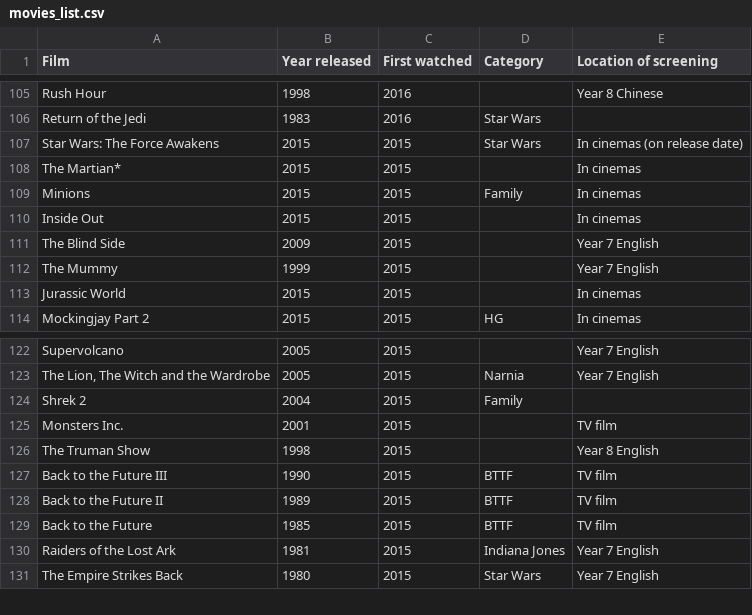
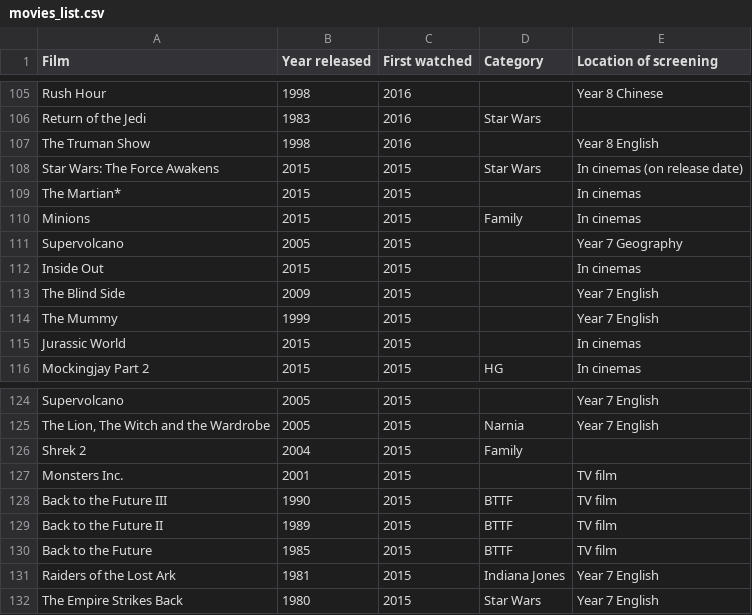
Before and after one commit to joshua-poon/poonos, a CSV file: _data/movies_list.csv, drawn as a sheet; only a part is shown, gaps mark what is left out.

```diff
--- a/_data/movies_list.csv
+++ b/_data/movies_list.csv
@@ -106,2 +106,3 @@ Rush Hour,1998,2016,,Year 8 Chinese
 Return of the Jedi,1983,2016,Star Wars,
+The Truman Show,1998,2016,,Year 8 English
 Star Wars: The Force Awakens,2015,2015,Star Wars,In cinemas (on release date)
@@ -109,2 +110,3 @@ The Martian*,2015,2015,,In cinemas
 Minions,2015,2015,Family,In cinemas
+Supervolcano,2005,2015,,Year 7 Geography
 Inside Out,2015,2015,,In cinemas
@@ -125,3 +127,2 @@ Shrek 2,2004,2015,Family,
 Monsters Inc.,2001,2015,,TV film
-The Truman Show,1998,2015,,Year 8 English
 Back to the Future III,1990,2015,BTTF,TV film
```
Also changed, not shown: 1 other file.
